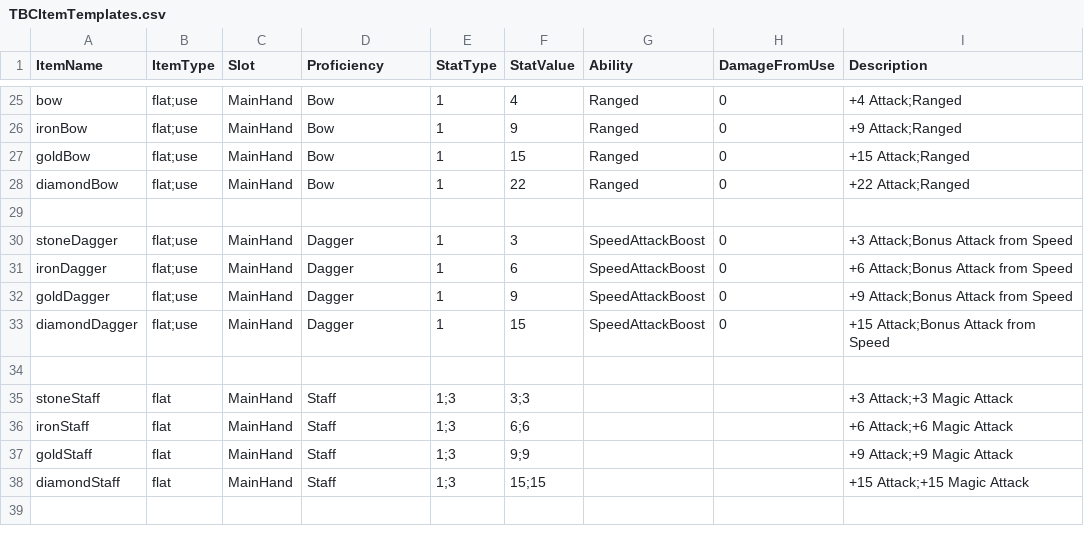
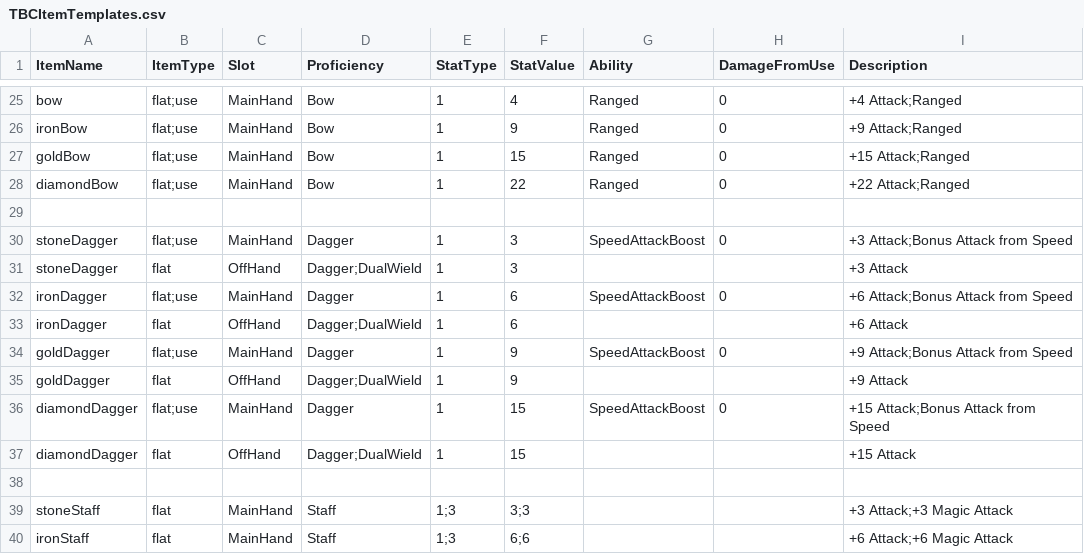
Before and after one commit to tarmadon/TBC, a CSV file: Data/TBCItemTemplates.csv, drawn as a sheet; only a part is shown, gaps mark what is left out; the shorter side is filled out with more unchanged rows; the diff names each change by its address in the sheet, - before the commit and + after, or states it on an @@ line.

```diff
--- a/Data/TBCItemTemplates.csv
+++ b/Data/TBCItemTemplates.csv
+row 31: stoneDagger | flat | OffHand | Dagger;DualWield | 1 | 3 |  |  | +3 Attack
+row 33: ironDagger | flat | OffHand | Dagger;DualWield | 1 | 6 |  |  | +6 Attack
+row 35: goldDagger | flat | OffHand | Dagger;DualWield | 1 | 9 |  |  | +9 Attack
+row 37: diamondDagger | flat | OffHand | Dagger;DualWield | 1 | 15 |  |  | +15 Attack
```
Also changed, not shown: Data/TBCJobSkills.csv, 23 other files.
